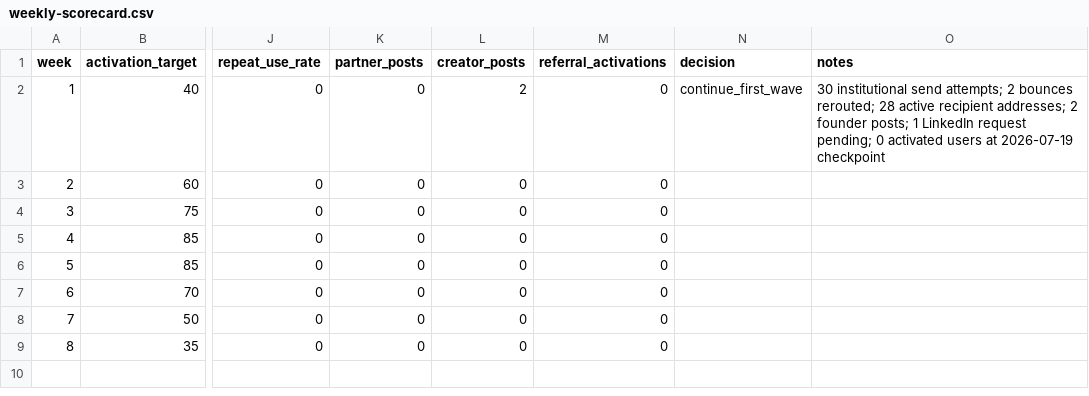
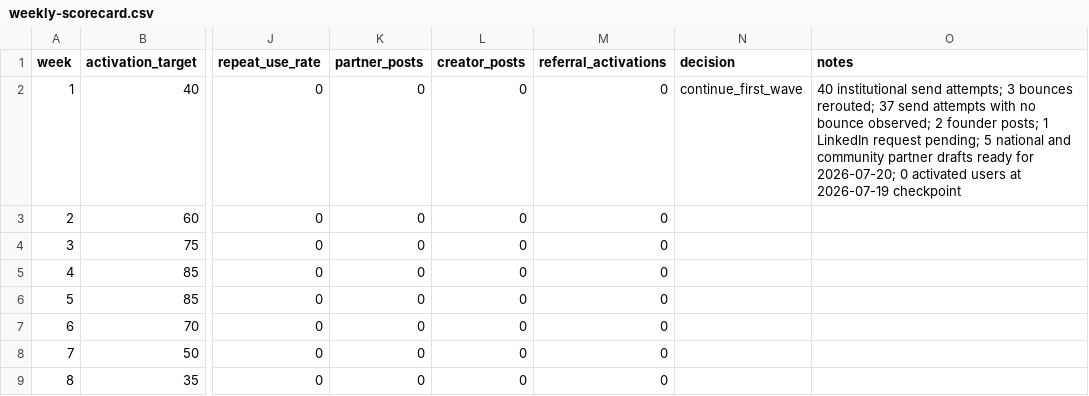
Before and after one commit to ibrolord/mental-health-project, a CSV file: docs/launch/weekly-scorecard.csv, drawn as a sheet; only a part is shown, gaps mark what is left out; the diff names each change by its address in the sheet, - before the commit and + after, or states it on an @@ line.

```diff
--- a/docs/launch/weekly-scorecard.csv
+++ b/docs/launch/weekly-scorecard.csv
-L2 (creator_posts): 2
+L2 (creator_posts): 0
-O2 (notes): 30 institutional send attempts; 2 bounces rerouted; 28 active recipient addresses; 2 founder posts; 1 LinkedIn request pending; 0 activated…
+O2 (notes): 40 institutional send attempts; 3 bounces rerouted; 37 send attempts with no bounce observed; 2 founder posts; 1 LinkedIn request pending; 5 national and community partner drafts ready for 2026-07-20; 0 activated…
```
Also changed, not shown: docs/launch/campaign-links.csv, 4 other files.
